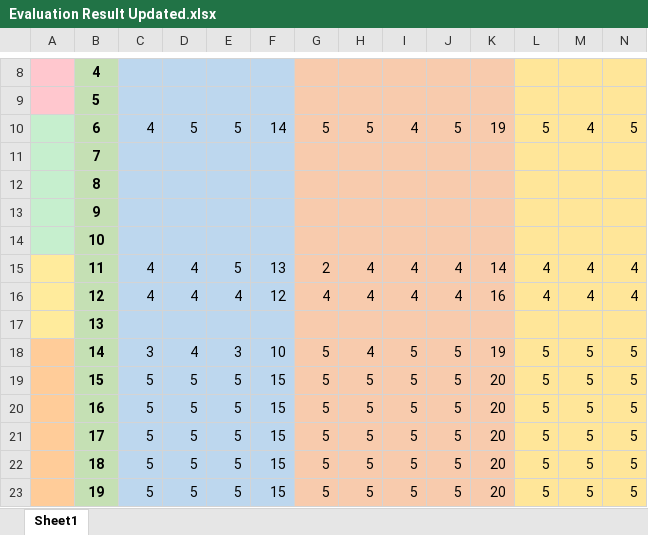
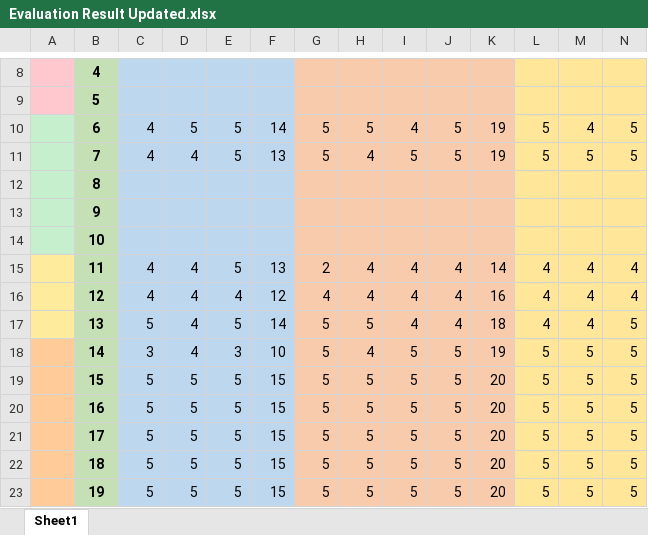
Before and after one commit to MarzJuan/VirtualShrine, an Excel workbook: Document/Final_Documents_Capstone/Evaluation Result Updated.xlsx, sheet Sheet1, drawn as a sheet; only a part is shown, gaps mark what is left out; values as stored, in another font and other column widths than the file's, no borders; removed rows and columns are numbered as before the commit, all else as after; rows hold the shown columns only; the diff names each change by its address in the sheet, - before the commit and + after, or states it on an @@ line.

```diff
--- a/Document/Final_Documents_Capstone/Evaluation Result Updated.xlsx (sheet Sheet1)
+++ b/Document/Final_Documents_Capstone/Evaluation Result Updated.xlsx (sheet Sheet1)
-row 11:  | 7
+row 11:  | 7 | 4 | 4 | 5 | 13 | 5 | 4 | 5 | 5 | 19 | 5 | 5 | 5
-row 17:  | 13
+row 17:  | 13 | 5 | 4 | 5 | 14 | 5 | 5 | 4 | 4 | 18 | 4 | 4 | 5
```
Also changed, not shown: 14 other files.
